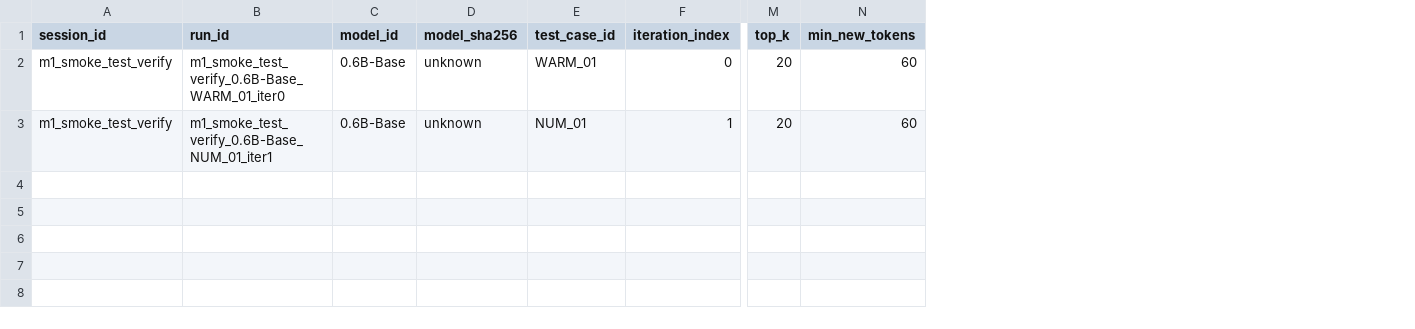
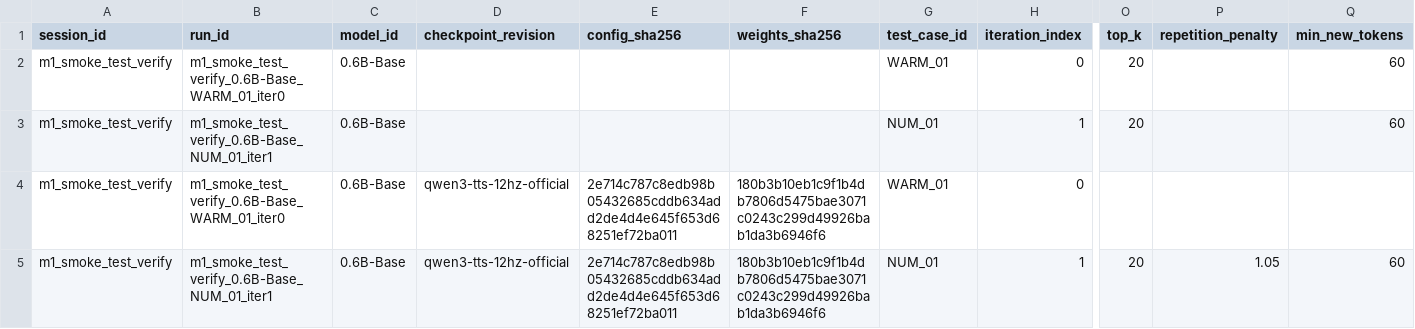
Before and after one commit to KIS-M3T/qwen3-TTS-studio, a CSV file: bench/sessions/m1_smoke_test_verify/results_benchmark.csv, drawn as a sheet; only a part is shown, gaps mark what is left out; removed rows and columns are numbered as before the commit, all else as after; rows hold the shown columns only; the diff names each change by its address in the sheet, - before the commit and + after, or states it on an @@ line.

Commit message:
feat(bench & metrics): compute exact rtf_median, record checkpoint and wav sha256, and add acoustic dynamic range (G4, G6)

```diff
--- a/bench/sessions/m1_smoke_test_verify/results_benchmark.csv
+++ b/bench/sessions/m1_smoke_test_verify/results_benchmark.csv
-column D (model_sha256), rows 2-3: unknown | unknown
+column D (checkpoint_revision), empty
+column E (config_sha256), empty
+column F (weights_sha256), empty
+column P (repetition_penalty), empty
+row 4: m1_smoke_test_verify | m1_smoke_test_verify_0.6B-Base_WARM_01_iter0 | 0.6B-Base | qwen3-tts-12hz-official | 2e714c787c8edb98b05432685cddb634add2de4d4e645f653d68251ef72ba011 | 180b3b10eb1c9f1b4db7806d5475bae3071c0243c299d49926bab1da3b6946f6 | WARM_01 | 0
+row 5: m1_smoke_test_verify | m1_smoke_test_verify_0.6B-Base_NUM_01_iter1 | 0.6B-Base | qwen3-tts-12hz-official | 2e714c787c8edb98b05432685cddb634add2de4d4e645f653d68251ef72ba011 | 180b3b10eb1c9f1b4db7806d5475bae3071c0243c299d49926bab1da3b6946f6 | NUM_01 | 1 | 20 | 1.05 | 60
```
Also changed, not shown: 8 other files.
